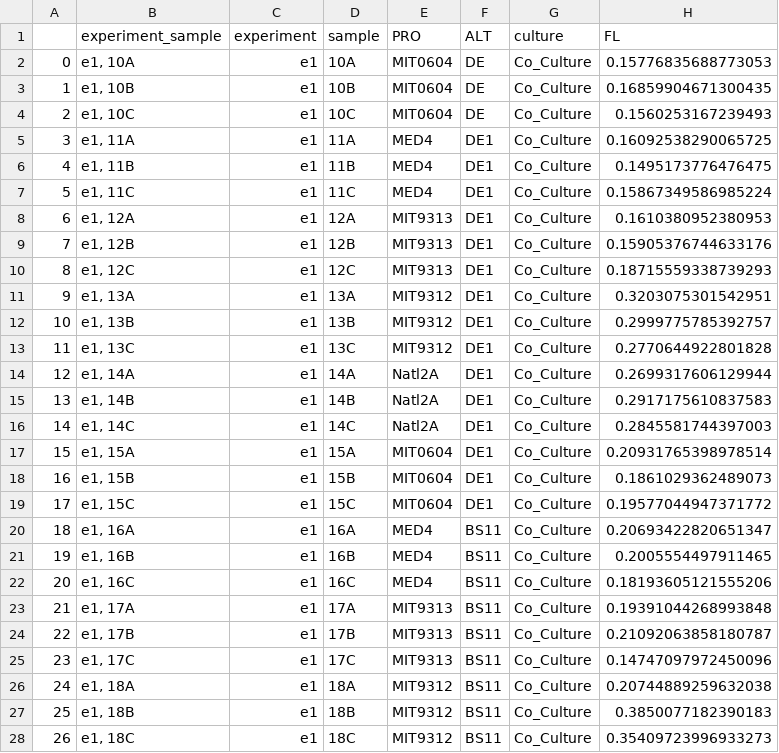
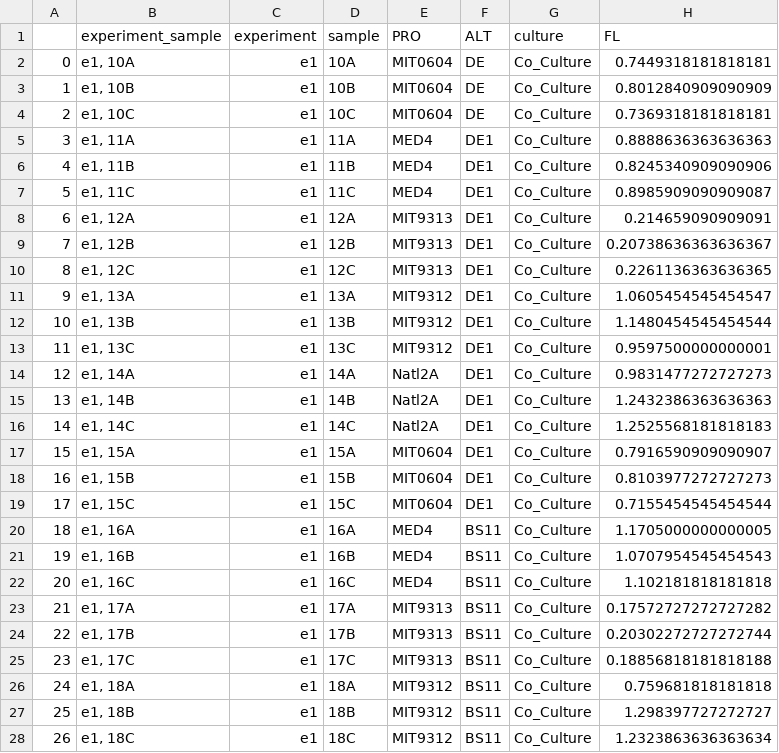
Before and after one commit to wosnat/ccpa, a CSV file: pca_e1_meta.csv, drawn as a sheet; only a part is shown; the diff covers the shown part only; the diff names each change by its address in the sheet, - before the commit and + after, or states it on an @@ line.

```diff
--- a/pca_e1_meta.csv
+++ b/pca_e1_meta.csv
-H2 (FL): 0.15776835688773053
+H2 (FL): 0.7449318181818181
-H3 (FL): 0.16859904671300435
+H3 (FL): 0.8012840909090909
-H4 (FL): 0.1560253167239493
+H4 (FL): 0.7369318181818181
-H5 (FL): 0.16092538290065725
+H5 (FL): 0.8888636363636363
-H6 (FL): 0.1495173776476475
+H6 (FL): 0.8245340909090906
-H7 (FL): 0.15867349586985224
+H7 (FL): 0.8985909090909087
-H8 (FL): 0.1610380952380953
+H8 (FL): 0.214659090909091
-H9 (FL): 0.15905376744633176
+H9 (FL): 0.20738636363636367
-H10 (FL): 0.18715559338739293
+H10 (FL): 0.2261136363636365
-H11 (FL): 0.3203075301542951
+H11 (FL): 1.0605454545454547
-H12 (FL): 0.2999775785392757
+H12 (FL): 1.1480454545454544
-H13 (FL): 0.2770644922801828
+H13 (FL): 0.9597500000000001
-H14 (FL): 0.2699317606129944
+H14 (FL): 0.9831477272727273
-H15 (FL): 0.2917175610837583
+H15 (FL): 1.2432386363636363
-H16 (FL): 0.2845581744397003
+H16 (FL): 1.2525568181818183
-H17 (FL): 0.20931765398978514
+H17 (FL): 0.7916590909090907
-H18 (FL): 0.1861029362489073
+H18 (FL): 0.8103977272727273
-H19 (FL): 0.19577044947371772
+H19 (FL): 0.7155454545454544
-H20 (FL): 0.20693422820651347
+H20 (FL): 1.1705000000000005
-H21 (FL): 0.2005554497911465
+H21 (FL): 1.0707954545454543
-H22 (FL): 0.18193605121555206
+H22 (FL): 1.102181818181818
-H23 (FL): 0.19391044268993848
+H23 (FL): 0.17572727272727282
-H24 (FL): 0.21092063858180787
+H24 (FL): 0.20302272727272744
-H25 (FL): 0.14747097972450096
+H25 (FL): 0.18856818181818188
-H26 (FL): 0.20744889259632038
+H26 (FL): 0.759681818181818
-H27 (FL): 0.3850077182390183
+H27 (FL): 1.298397727272727
-H28 (FL): 0.35409723996933273
+H28 (FL): 1.2323863636363634
```
Also changed, not shown: 13 removed rows, 46 edited cells and row numbers in column A elsewhere in this file, pca_e1_pca.csv, 8 other files.
